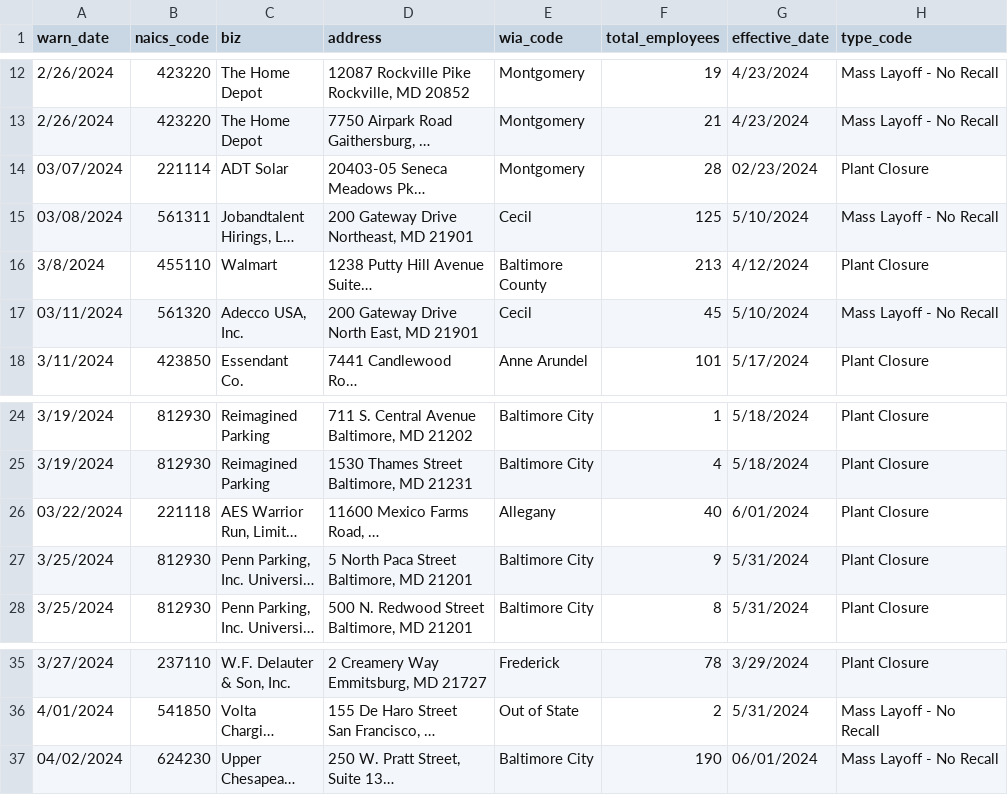
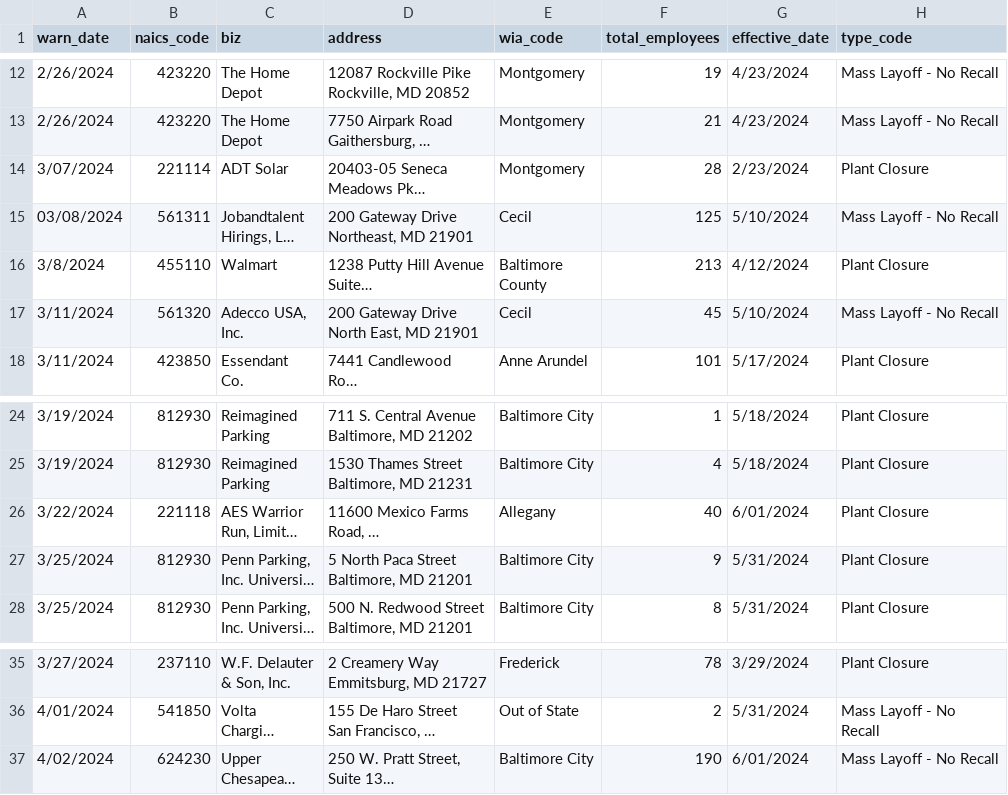
Before and after one commit to micaleiva01/first-nicar-github-scraper, a CSV file: warn-data.csv, drawn as a sheet; only a part is shown, gaps mark what is left out; long unchanged cells end in …; the diff names each change by its address in the sheet, - before the commit and + after, or states it on an @@ line.

```diff
--- a/warn-data.csv
+++ b/warn-data.csv
-A14 (warn_date): 03/07/2024
+A14 (warn_date): 3/07/2024
-G14 (effective_date): 02/23/2024
+G14 (effective_date): 2/23/2024
-A17 (warn_date): 03/11/2024
+A17 (warn_date): 3/11/2024
-A26 (warn_date): 03/22/2024
+A26 (warn_date): 3/22/2024
-A37 (warn_date): 04/02/2024
+A37 (warn_date): 4/02/2024
-G37 (effective_date): 06/01/2024
+G37 (effective_date): 6/01/2024
```
